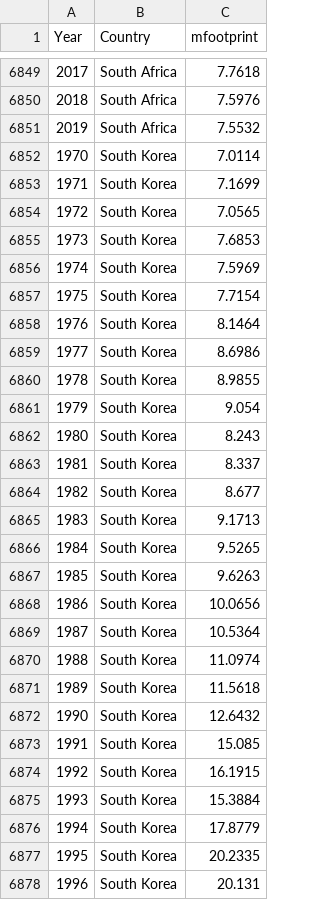
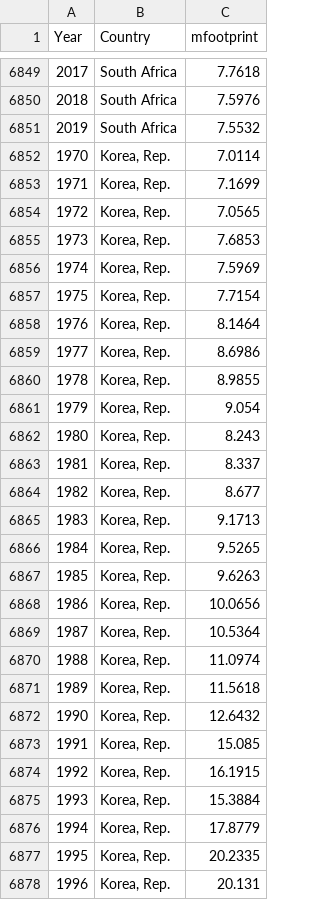
Before and after one commit to saviorand/provisioning-model, a CSV file: provisioning_model/data/un_mat_flows.csv, drawn as a sheet; only a part is shown, gaps mark what is left out; the diff covers the shown part only.

Commit message:
add mat flows csv

```diff
--- a/provisioning_model/data/un_mat_flows.csv
+++ b/provisioning_model/data/un_mat_flows.csv
@@ -6851,28 +6851,28 @@ Year,Country,mfootprint
 2019,South Africa,7.5532
-1970,South Korea,7.0114
-1971,South Korea,7.1699
-1972,South Korea,7.0565
-1973,South Korea,7.6853
-1974,South Korea,7.5969
-1975,South Korea,7.7154
-1976,South Korea,8.1464
-1977,South Korea,8.6986
-1978,South Korea,8.9855
-1979,South Korea,9.054
-1980,South Korea,8.243
-1981,South Korea,8.337
-1982,South Korea,8.677
-1983,South Korea,9.1713
-1984,South Korea,9.5265
-1985,South Korea,9.6263
-1986,South Korea,10.0656
-1987,South Korea,10.5364
-1988,South Korea,11.0974
-1989,South Korea,11.5618
-1990,South Korea,12.6432
-1991,South Korea,15.085
-1992,South Korea,16.1915
-1993,South Korea,15.3884
-1994,South Korea,17.8779
-1995,South Korea,20.2335
-1996,South Korea,20.131
+1970,"Korea, Rep.",7.0114
+1971,"Korea, Rep.",7.1699
+1972,"Korea, Rep.",7.0565
+1973,"Korea, Rep.",7.6853
+1974,"Korea, Rep.",7.5969
+1975,"Korea, Rep.",7.7154
+1976,"Korea, Rep.",8.1464
+1977,"Korea, Rep.",8.6986
+1978,"Korea, Rep.",8.9855
+1979,"Korea, Rep.",9.054
+1980,"Korea, Rep.",8.243
+1981,"Korea, Rep.",8.337
+1982,"Korea, Rep.",8.677
+1983,"Korea, Rep.",9.1713
+1984,"Korea, Rep.",9.5265
+1985,"Korea, Rep.",9.6263
+1986,"Korea, Rep.",10.0656
+1987,"Korea, Rep.",10.5364
+1988,"Korea, Rep.",11.0974
+1989,"Korea, Rep.",11.5618
+1990,"Korea, Rep.",12.6432
+1991,"Korea, Rep.",15.085
+1992,"Korea, Rep.",16.1915
+1993,"Korea, Rep.",15.3884
+1994,"Korea, Rep.",17.8779
+1995,"Korea, Rep.",20.2335
+1996,"Korea, Rep.",20.131
```
Also changed, not shown: 23 edited cells elsewhere in this file.
